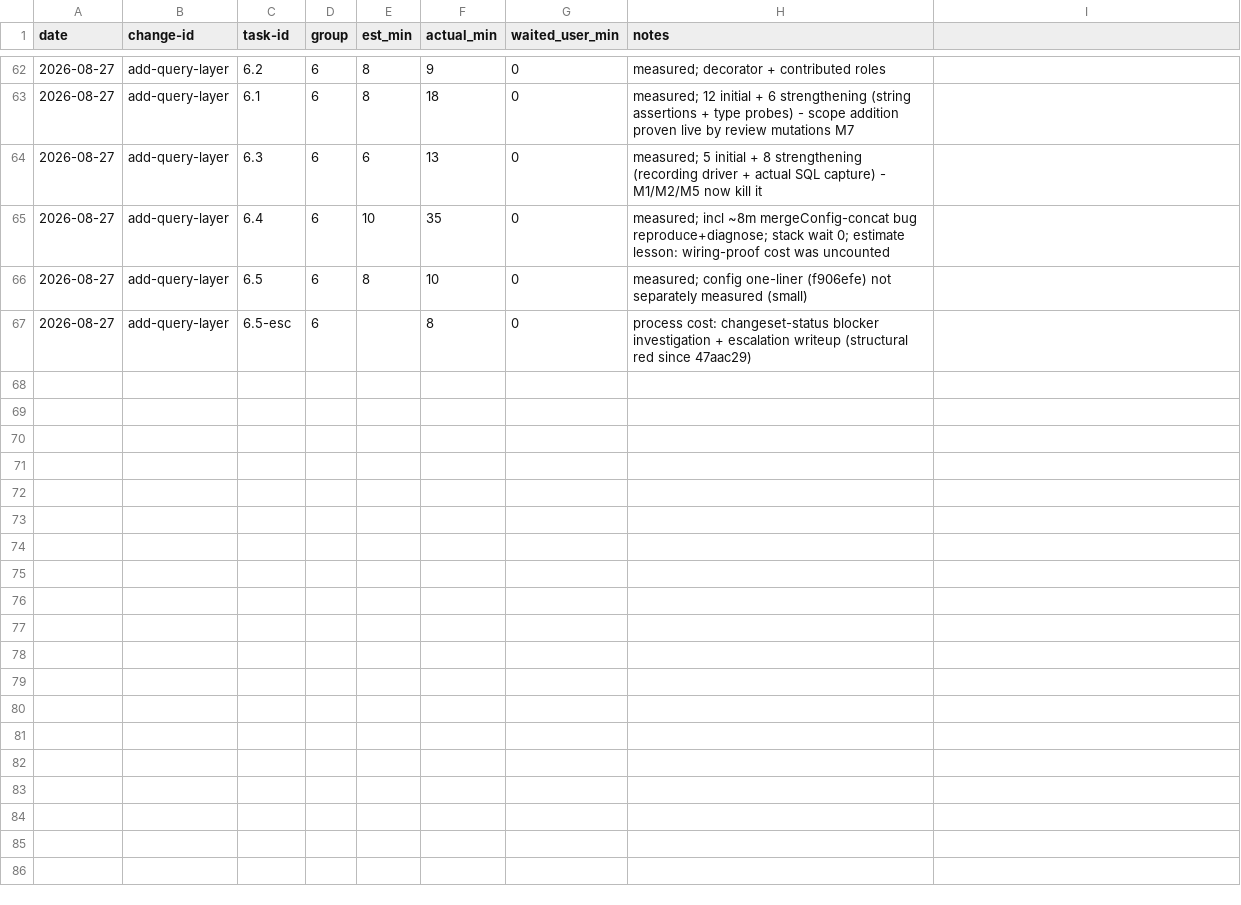
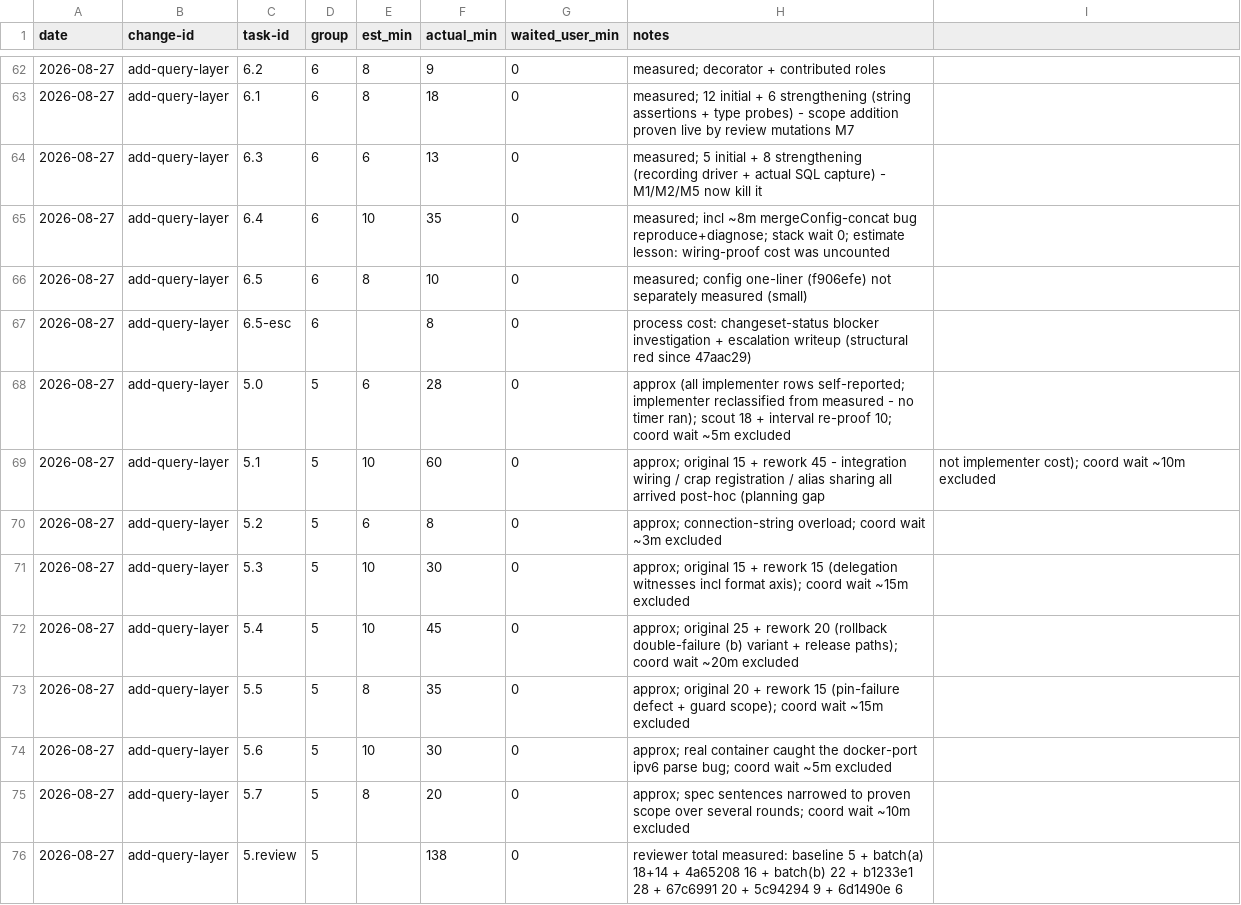
Before and after one commit to quickstart-now/hejbro, a CSV file: openspec/task-times.csv, drawn as a sheet; only a part is shown, gaps mark what is left out.

```diff
--- a/openspec/task-times.csv
+++ b/openspec/task-times.csv
@@ -67 +67,10 @@ date,change-id,task-id,group,est_min,actual_min,waited_user_min,notes
 2026-08-27,add-query-layer,6.5-esc,6,,8,0,process cost: changeset-status blocker investigation + escalation writeup (structural red since 47aac29)
+2026-08-27,add-query-layer,5.0,5,6,28,0,approx (all implementer rows self-reported; implementer reclassified from measured - no timer ran); scout 18 + interval re-proof 10; coord wait ~5m excluded
+2026-08-27,add-query-layer,5.1,5,10,60,0,approx; original 15 + rework 45 - integration wiring / crap registration / alias sharing all arrived post-hoc (planning gap, not implementer cost); coord wait ~10m excluded
+2026-08-27,add-query-layer,5.2,5,6,8,0,approx; connection-string overload; coord wait ~3m excluded
+2026-08-27,add-query-layer,5.3,5,10,30,0,approx; original 15 + rework 15 (delegation witnesses incl format axis); coord wait ~15m excluded
+2026-08-27,add-query-layer,5.4,5,10,45,0,approx; original 25 + rework 20 (rollback double-failure (b) variant + release paths); coord wait ~20m excluded
+2026-08-27,add-query-layer,5.5,5,8,35,0,approx; original 20 + rework 15 (pin-failure defect + guard scope); coord wait ~15m excluded
+2026-08-27,add-query-layer,5.6,5,10,30,0,approx; real container caught the docker-port ipv6 parse bug; coord wait ~5m excluded
+2026-08-27,add-query-layer,5.7,5,8,20,0,approx; spec sentences narrowed to proven scope over several rounds; coord wait ~10m excluded
+2026-08-27,add-query-layer,5.review,5,,138,0,reviewer total measured: baseline 5 + batch(a) 18+14 + 4a65208 16 + batch(b) 22 + b1233e1 28 + 67c6991 20 + 5c94294 9 + 6d1490e 6
```
Also changed, not shown: openspec/task-tokens.csv, 3 other files.
